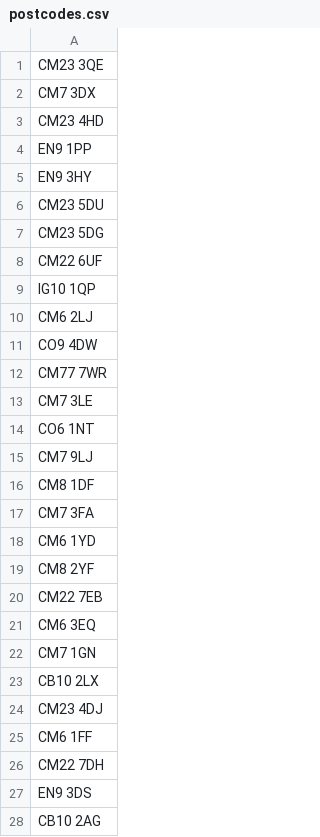
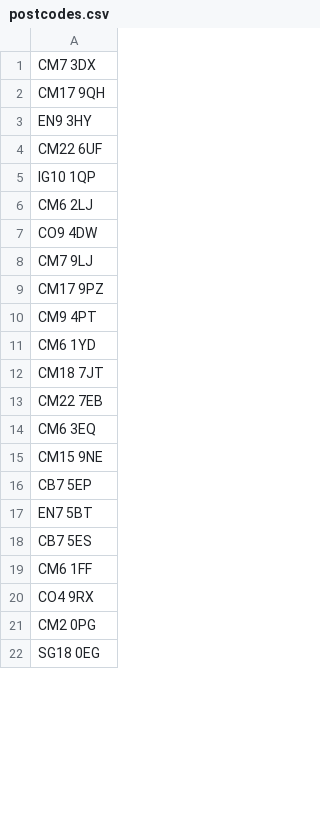
Before and after one commit to colinwoods/Stansted-Airport-College-Travel-Time-Analysis, a CSV file: data/inputs/postcodes.csv, drawn as a sheet; only a part is shown; the diff covers the shown part only.

Commit message:
process and show new postcodes and results

```diff
--- a/data/inputs/postcodes.csv
+++ b/data/inputs/postcodes.csv
@@ -1,8 +1,4 @@
-CM23 3QE
 CM7 3DX
-CM23 4HD
-EN9 1PP
+CM17 9QH
 EN9 3HY
-CM23 5DU
-CM23 5DG
 CM22 6UF
@@ -11,18 +7,16 @@ CM6 2LJ
 CO9 4DW
-CM77 7WR
-CM7 3LE
-CO6 1NT
 CM7 9LJ
-CM8 1DF
-CM7 3FA
+CM17 9PZ
+CM9 4PT
 CM6 1YD
-CM8 2YF
+CM18 7JT
 CM22 7EB
 CM6 3EQ
-CM7 1GN
-CB10 2LX
-CM23 4DJ
+CM15 9NE
+CB7 5EP
+EN7 5BT
+CB7 5ES
 CM6 1FF
-CM22 7DH
-EN9 3DS
-CB10 2AG
+CO4 9RX
+CM2 0PG
+SG18 0EG
```
Also changed, not shown: 1 added row, 33 removed rows and 10 edited cells elsewhere in this file, data/out/summary.csv, 5 other files.
